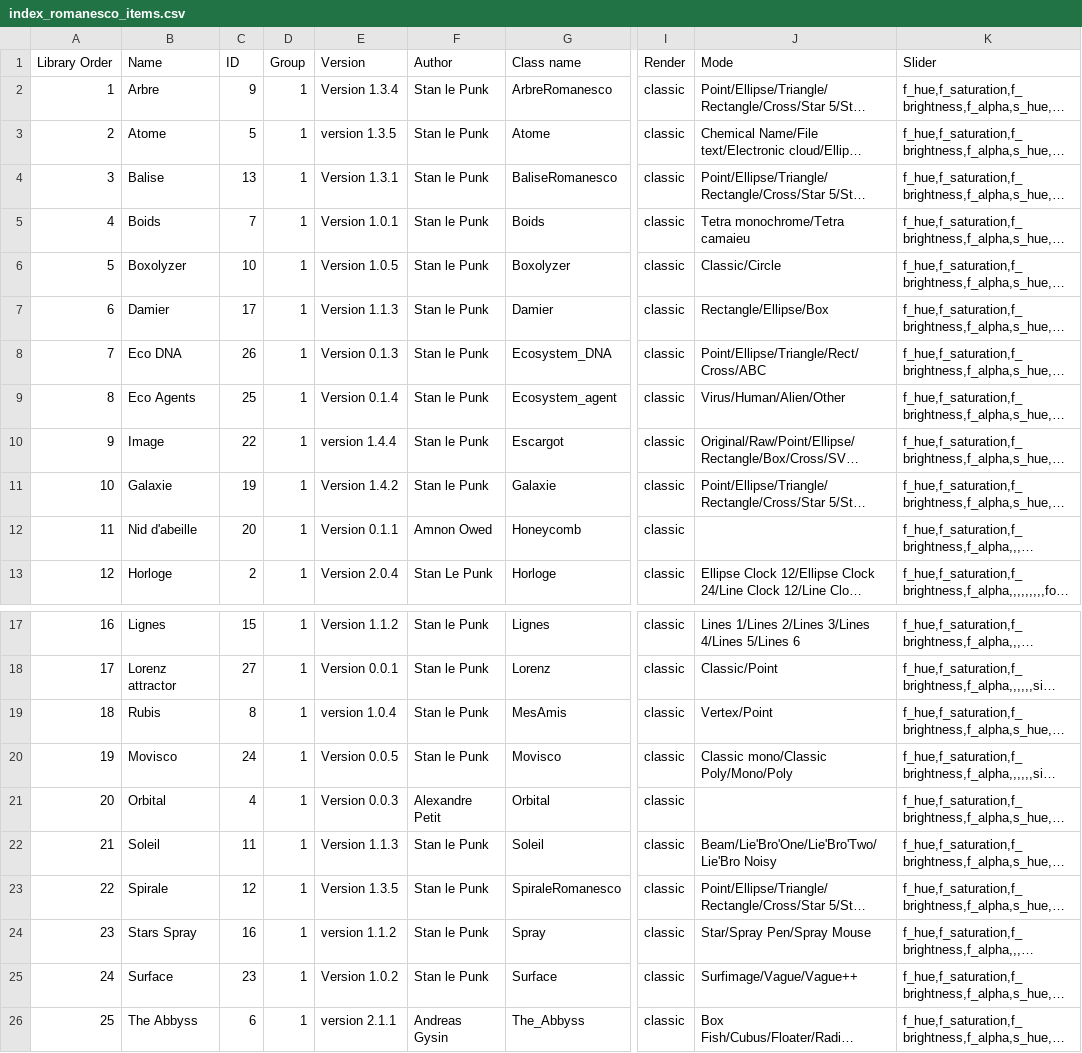
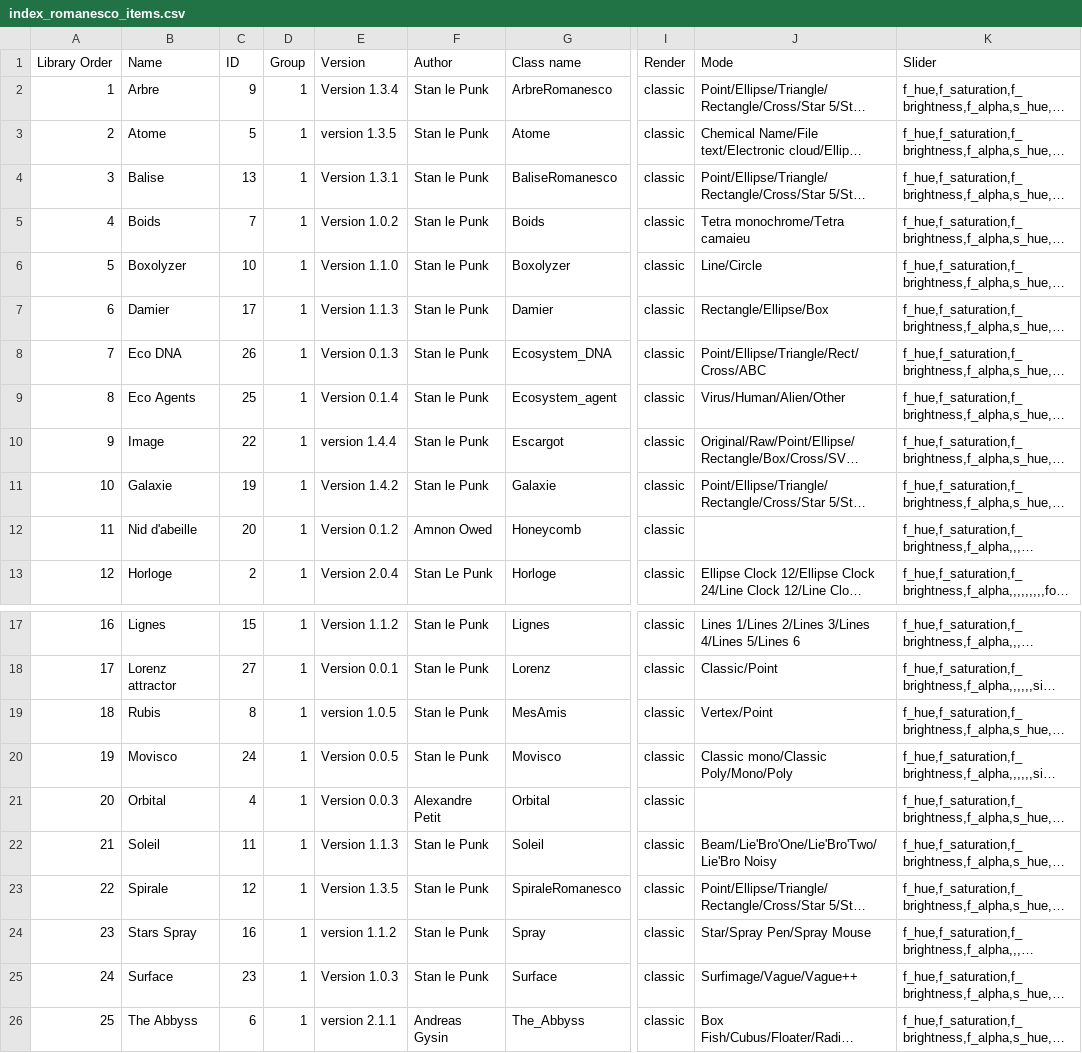
Before and after one commit to knupel/ROMANESCO-Processing, a CSV file: Software_31/sources/preferences/index_romanesco_items.csv, drawn as a sheet; only a part is shown, gaps mark what is left out; long unchanged cells end in …; the diff names each change by its address in the sheet, - before the commit and + after, or states it on an @@ line.

Commit message:
update mini sound library

```diff
--- a/Software_31/sources/preferences/index_romanesco_items.csv
+++ b/Software_31/sources/preferences/index_romanesco_items.csv
-E5 (Version): Version 1.0.1
+E5 (Version): Version 1.0.2
-E6 (Version): Version 1.0.5
+E6 (Version): Version 1.1.0
-J6 (Mode): Classic/Circle
+J6 (Mode): Line/Circle
-E12 (Version): Version 0.1.1
+E12 (Version): Version 0.1.2
-E19 (Version): version 1.0.4
+E19 (Version): version 1.0.5
-E25 (Version): Version 1.0.2
+E25 (Version): Version 1.0.3
```
Also changed, not shown: 32 other files.
